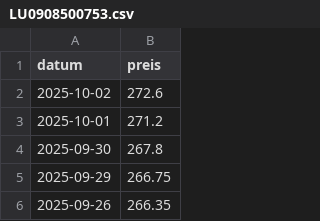
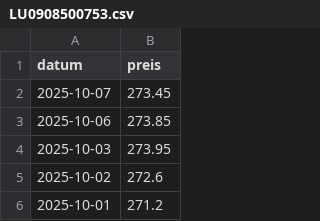
Before and after one commit to soeren-schwabbauer/finanzen-prices, a CSV file: data/depot/LU0908500753.csv, drawn as a sheet; only a part is shown; the shorter side is filled out with more unchanged rows; the diff names each change by its address in the sheet, - before the commit and + after, or states it on an @@ line.

```diff
--- a/data/depot/LU0908500753.csv
+++ b/data/depot/LU0908500753.csv
+row 2: 2025-10-07 | 273.45
+row 3: 2025-10-06 | 273.85
+row 4: 2025-10-03 | 273.95
```
Also changed, not shown: data/depot/IE00B5BMR087.csv, data/depot/IE00BK5BQT80.csv, 2 other files.
